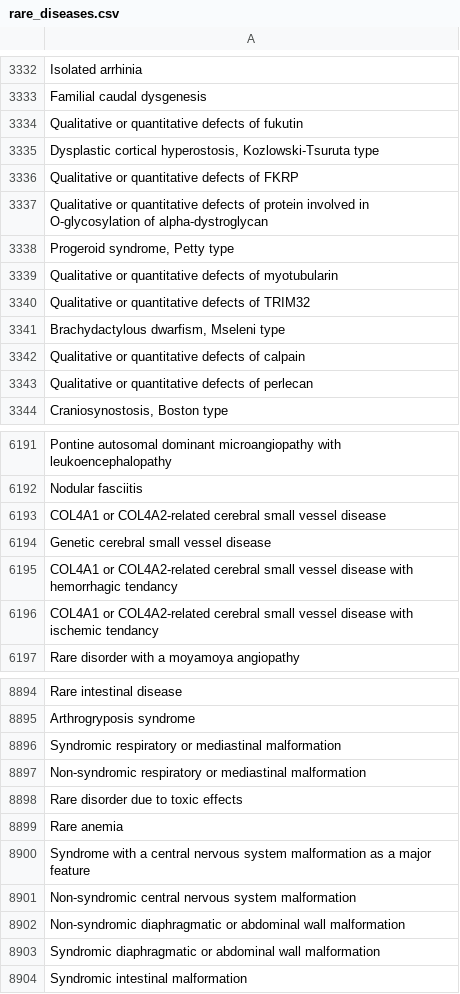
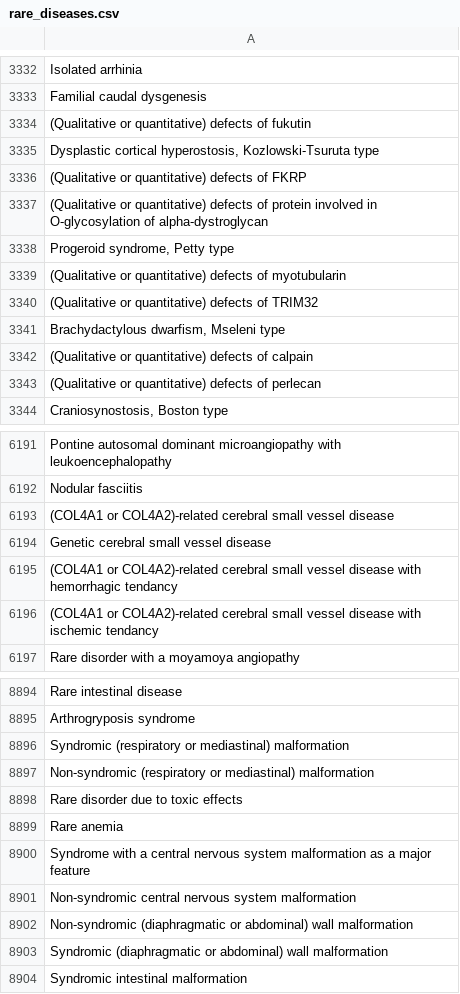
Before and after one commit to BIOIN-401-Project-8/pmc-open-access-subset-utils, a CSV file: data/rare_diseases.csv, drawn as a sheet; only a part is shown, gaps mark what is left out; the diff covers the shown part only.

```diff
--- a/data/rare_diseases.csv
+++ b/data/rare_diseases.csv
@@ -3333,12 +3333,12 @@ Isolated arrhinia
 Familial caudal dysgenesis
-Qualitative or quantitative defects of fukutin
+(Qualitative or quantitative) defects of fukutin
 "Dysplastic cortical hyperostosis, Kozlowski-Tsuruta type"
-Qualitative or quantitative defects of FKRP
-Qualitative or quantitative defects of protein involved in O-glycosylation of alpha-dystroglycan
+(Qualitative or quantitative) defects of FKRP
+(Qualitative or quantitative) defects of protein involved in O-glycosylation of alpha-dystroglycan
 "Progeroid syndrome, Petty type"
-Qualitative or quantitative defects of myotubularin
-Qualitative or quantitative defects of TRIM32
+(Qualitative or quantitative) defects of myotubularin
+(Qualitative or quantitative) defects of TRIM32
 "Brachydactylous dwarfism, Mseleni type"
-Qualitative or quantitative defects of calpain
-Qualitative or quantitative defects of perlecan
+(Qualitative or quantitative) defects of calpain
+(Qualitative or quantitative) defects of perlecan
 "Craniosynostosis, Boston type"
@@ -6192,6 +6192,6 @@ Pontine autosomal dominant microangiopathy with leukoencephalopathy
 Nodular fasciitis
-COL4A1 or COL4A2-related cerebral small vessel disease
+(COL4A1 or COL4A2)-related cerebral small vessel disease
 Genetic cerebral small vessel disease
-COL4A1 or COL4A2-related cerebral small vessel disease with hemorrhagic tendancy
-COL4A1 or COL4A2-related cerebral small vessel disease with ischemic tendancy
+(COL4A1 or COL4A2)-related cerebral small vessel disease with hemorrhagic tendancy
+(COL4A1 or COL4A2)-related cerebral small vessel disease with ischemic tendancy
 Rare disorder with a moyamoya angiopathy
@@ -8895,4 +8895,4 @@ Rare intestinal disease
 Arthrogryposis syndrome
-Syndromic respiratory or mediastinal malformation
-Non-syndromic respiratory or mediastinal malformation
+Syndromic (respiratory or mediastinal) malformation
+Non-syndromic (respiratory or mediastinal) malformation
 Rare disorder due to toxic effects
@@ -8901,4 +8901,4 @@ Syndrome with a central nervous system malformation as a major feature
 Non-syndromic central nervous system malformation
-Non-syndromic diaphragmatic or abdominal wall malformation
-Syndromic diaphragmatic or abdominal wall malformation
+Non-syndromic (diaphragmatic or abdominal) wall malformation
+Syndromic (diaphragmatic or abdominal) wall malformation
 Syndromic intestinal malformation
```
Also changed, not shown: 130 edited cells elsewhere in this file, 1 other file.
